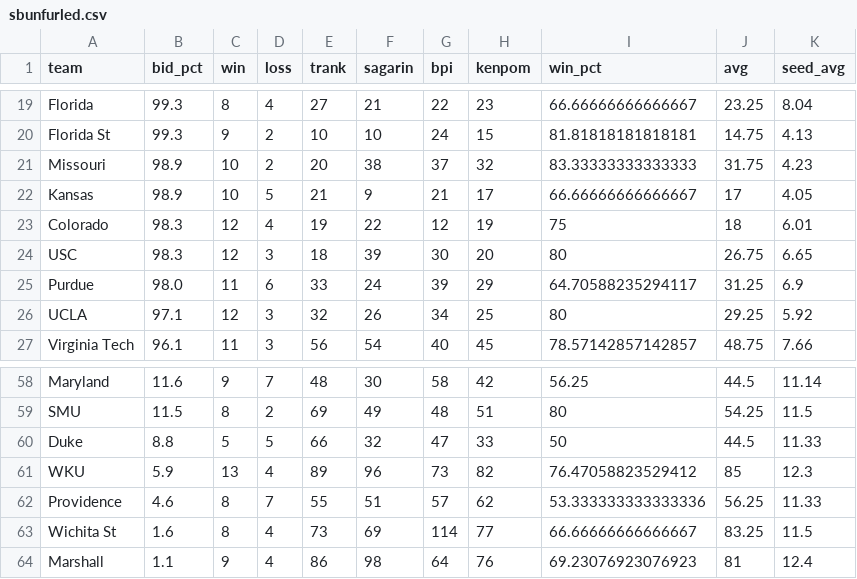
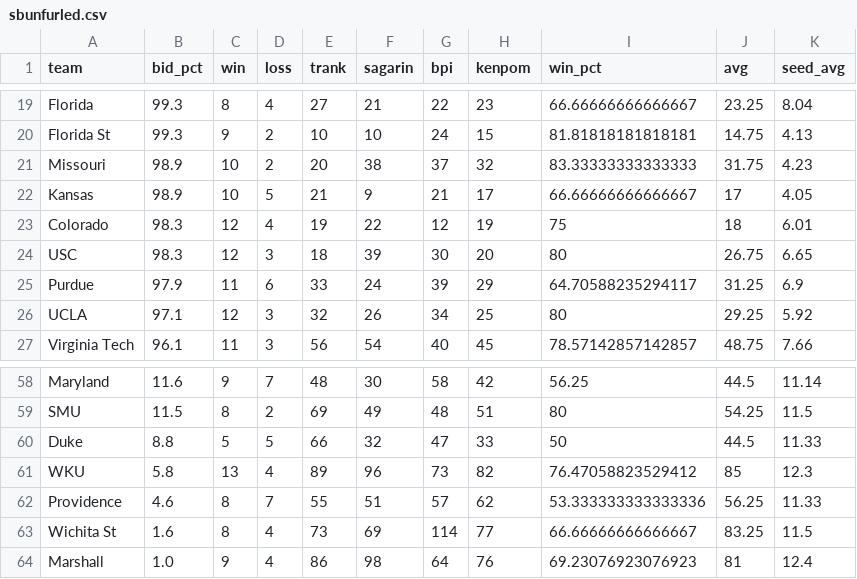
Before and after one commit to lbenz730/NCAA_Hoops, a CSV file: sbunfurled.csv, drawn as a sheet; only a part is shown, gaps mark what is left out; the diff covers the shown part only.

```diff
--- a/sbunfurled.csv
+++ b/sbunfurled.csv
@@ -24,3 +24,3 @@ Colorado,98.3,12,4,19,22,12,19,75,18,6.01
 USC,98.3,12,3,18,39,30,20,80,26.75,6.65
-Purdue,98.0,11,6,33,24,39,29,64.70588235294117,31.25,6.9
+Purdue,97.9,11,6,33,24,39,29,64.70588235294117,31.25,6.9
 UCLA,97.1,12,3,32,26,34,25,80,29.25,5.92
@@ -60,5 +60,5 @@ SMU,11.5,8,2,69,49,48,51,80,54.25,11.5
 Duke,8.8,5,5,66,32,47,33,50,44.5,11.33
-WKU,5.9,13,4,89,96,73,82,76.47058823529412,85,12.3
+WKU,5.8,13,4,89,96,73,82,76.47058823529412,85,12.3
 Providence,4.6,8,7,55,51,57,62,53.333333333333336,56.25,11.33
 Wichita St,1.6,8,4,73,69,114,77,66.66666666666667,83.25,11.5
-Marshall,1.1,9,4,86,98,64,76,69.23076923076923,81,12.4
+Marshall,1.0,9,4,86,98,64,76,69.23076923076923,81,12.4
```
Also changed, not shown: 1 added row, 1 removed row and 10 edited cells elsewhere in this file.
